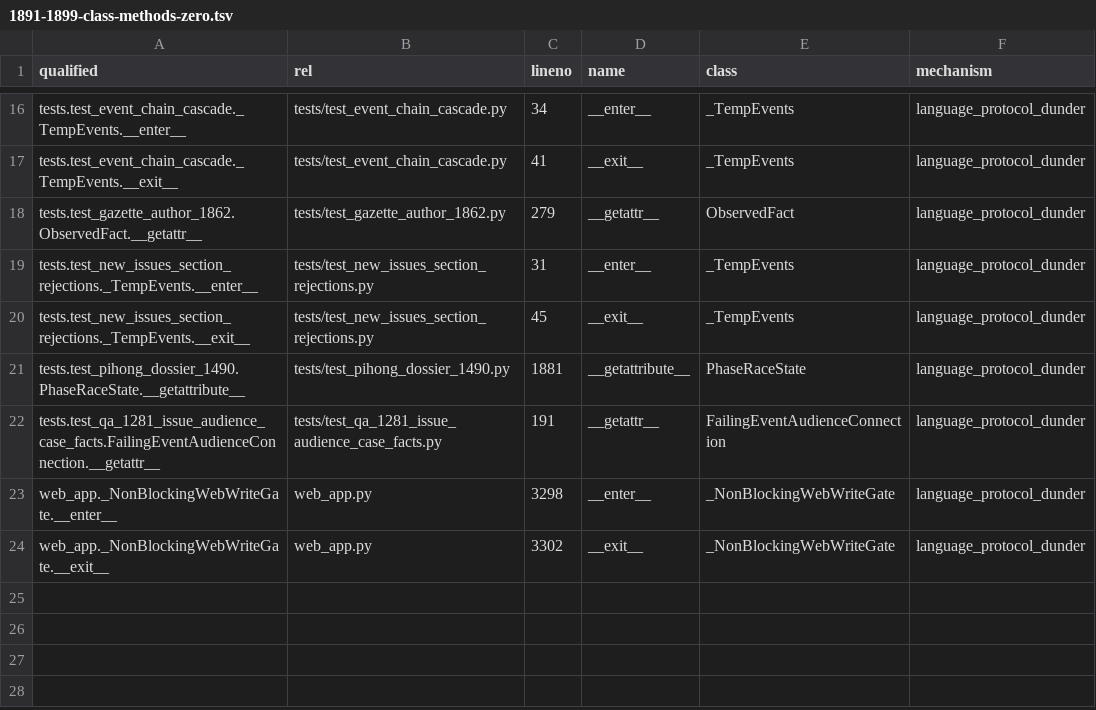
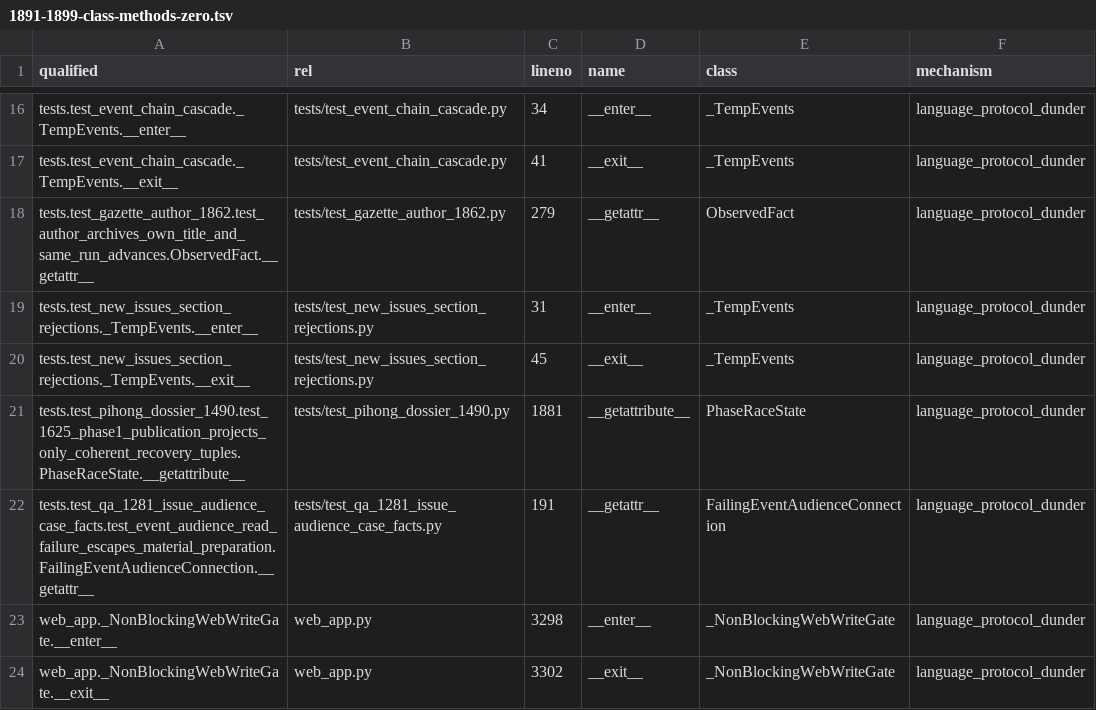
Before and after one commit to Akagilnc/ming-salvage-sim, a TSV file: docs/reports/1891-1899-class-methods-zero.tsv, drawn as a sheet; only a part is shown, gaps mark what is left out.

```diff
--- a/docs/reports/1891-1899-class-methods-zero.tsv
+++ b/docs/reports/1891-1899-class-methods-zero.tsv
@@ -17,7 +17,7 @@ tests.test_event_chain_cascade._TempEvents.__enter__	tests/test_event_chain_casc
 tests.test_event_chain_cascade._TempEvents.__exit__	tests/test_event_chain_cascade.py	41	__exit__	_TempEvents	language_protocol_dunder
-tests.test_gazette_author_1862.ObservedFact.__getattr__	tests/test_gazette_author_1862.py	279	__getattr__	ObservedFact	language_protocol_dunder
+tests.test_gazette_author_1862.test_author_archives_own_title_and_same_run_advances.ObservedFact.__getattr__	tests/test_gazette_author_1862.py	279	__getattr__	ObservedFact	language_protocol_dunder
 tests.test_new_issues_section_rejections._TempEvents.__enter__	tests/test_new_issues_section_rejections.py	31	__enter__	_TempEvents	language_protocol_dunder
 tests.test_new_issues_section_rejections._TempEvents.__exit__	tests/test_new_issues_section_rejections.py	45	__exit__	_TempEvents	language_protocol_dunder
-tests.test_pihong_dossier_1490.PhaseRaceState.__getattribute__	tests/test_pihong_dossier_1490.py	1881	__getattribute__	PhaseRaceState	language_protocol_dunder
-tests.test_qa_1281_issue_audience_case_facts.FailingEventAudienceConnection.__getattr__	tests/test_qa_1281_issue_audience_case_facts.py	191	__getattr__	FailingEventAudienceConnection	language_protocol_dunder
+tests.test_pihong_dossier_1490.test_1625_phase1_publication_projects_only_coherent_recovery_tuples.PhaseRaceState.__getattribute__	tests/test_pihong_dossier_1490.py	1881	__getattribute__	PhaseRaceState	language_protocol_dunder
+tests.test_qa_1281_issue_audience_case_facts.test_event_audience_read_failure_escapes_material_preparation.FailingEventAudienceConnection.__getattr__	tests/test_qa_1281_issue_audience_case_facts.py	191	__getattr__	FailingEventAudienceConnection	language_protocol_dunder
 web_app._NonBlockingWebWriteGate.__enter__	web_app.py	3298	__enter__	_NonBlockingWebWriteGate	language_protocol_dunder
```
Also changed, not shown: 1 other file.
